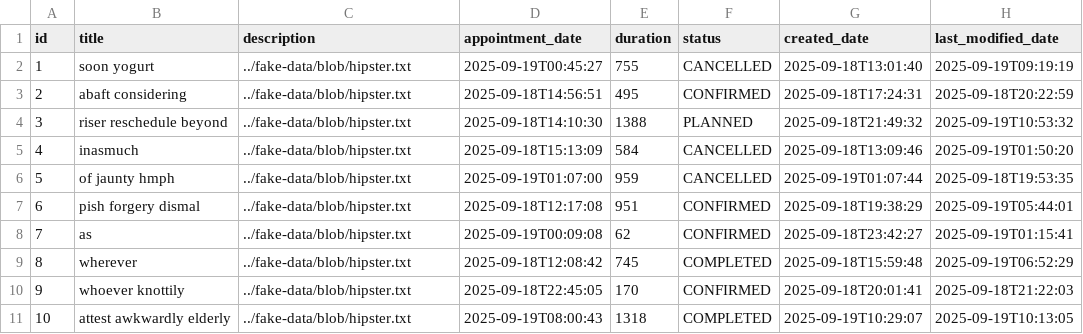
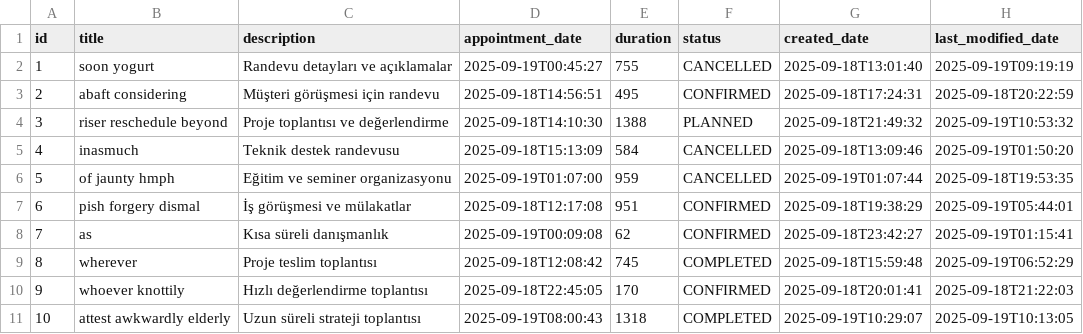
Before and after one commit to afpthedev/smyapp, a CSV file: src/main/resources/config/liquibase/fake-data/appointment.csv, drawn as a sheet.

```diff
--- a/src/main/resources/config/liquibase/fake-data/appointment.csv
+++ b/src/main/resources/config/liquibase/fake-data/appointment.csv
@@ -1,11 +1,11 @@
 id;title;description;appointment_date;duration;status;created_date;last_modified_date
-1;soon yogurt;../fake-data/blob/hipster.txt;2025-09-19T00:45:27;755;CANCELLED;2025-09-18T13:01:40;2025-09-19T09:19:19
-2;abaft considering;../fake-data/blob/hipster.txt;2025-09-18T14:56:51;495;CONFIRMED;2025-09-18T17:24:31;2025-09-18T20:22:59
-3;riser reschedule beyond;../fake-data/blob/hipster.txt;2025-09-18T14:10:30;1388;PLANNED;2025-09-18T21:49:32;2025-09-19T10:53:32
-4;inasmuch;../fake-data/blob/hipster.txt;2025-09-18T15:13:09;584;CANCELLED;2025-09-18T13:09:46;2025-09-19T01:50:20
-5;of jaunty hmph;../fake-data/blob/hipster.txt;2025-09-19T01:07:00;959;CANCELLED;2025-09-19T01:07:44;2025-09-18T19:53:35
-6;pish forgery dismal;../fake-data/blob/hipster.txt;2025-09-18T12:17:08;951;CONFIRMED;2025-09-18T19:38:29;2025-09-19T05:44:01
-7;as;../fake-data/blob/hipster.txt;2025-09-19T00:09:08;62;CONFIRMED;2025-09-18T23:42:27;2025-09-19T01:15:41
-8;wherever;../fake-data/blob/hipster.txt;2025-09-18T12:08:42;745;COMPLETED;2025-09-18T15:59:48;2025-09-19T06:52:29
-9;whoever knottily;../fake-data/blob/hipster.txt;2025-09-18T22:45:05;170;CONFIRMED;2025-09-18T20:01:41;2025-09-18T21:22:03
-10;attest awkwardly elderly;../fake-data/blob/hipster.txt;2025-09-19T08:00:43;1318;COMPLETED;2025-09-19T10:29:07;2025-09-19T10:13:05
+1;soon yogurt;Randevu detayları ve açıklamalar;2025-09-19T00:45:27;755;CANCELLED;2025-09-18T13:01:40;2025-09-19T09:19:19
+2;abaft considering;Müşteri görüşmesi için randevu;2025-09-18T14:56:51;495;CONFIRMED;2025-09-18T17:24:31;2025-09-18T20:22:59
+3;riser reschedule beyond;Proje toplantısı ve değerlendirme;2025-09-18T14:10:30;1388;PLANNED;2025-09-18T21:49:32;2025-09-19T10:53:32
+4;inasmuch;Teknik destek randevusu;2025-09-18T15:13:09;584;CANCELLED;2025-09-18T13:09:46;2025-09-19T01:50:20
+5;of jaunty hmph;Eğitim ve seminer organizasyonu;2025-09-19T01:07:00;959;CANCELLED;2025-09-19T01:07:44;2025-09-18T19:53:35
+6;pish forgery dismal;İş görüşmesi ve mülakatlar;2025-09-18T12:17:08;951;CONFIRMED;2025-09-18T19:38:29;2025-09-19T05:44:01
+7;as;Kısa süreli danışmanlık;2025-09-19T00:09:08;62;CONFIRMED;2025-09-18T23:42:27;2025-09-19T01:15:41
+8;wherever;Proje teslim toplantısı;2025-09-18T12:08:42;745;COMPLETED;2025-09-18T15:59:48;2025-09-19T06:52:29
+9;whoever knottily;Hızlı değerlendirme toplantısı;2025-09-18T22:45:05;170;CONFIRMED;2025-09-18T20:01:41;2025-09-18T21:22:03
+10;attest awkwardly elderly;Uzun süreli strateji toplantısı;2025-09-19T08:00:43;1318;COMPLETED;2025-09-19T10:29:07;2025-09-19T10:13:05
```
Also changed, not shown: 12 other files.
